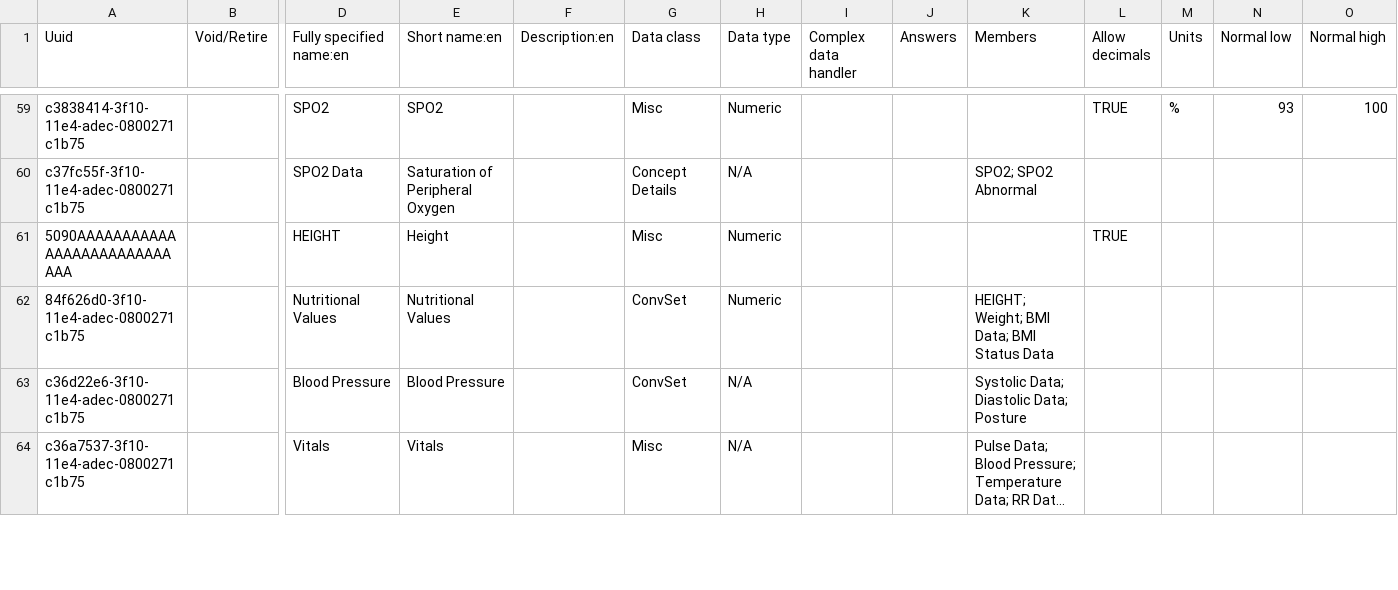
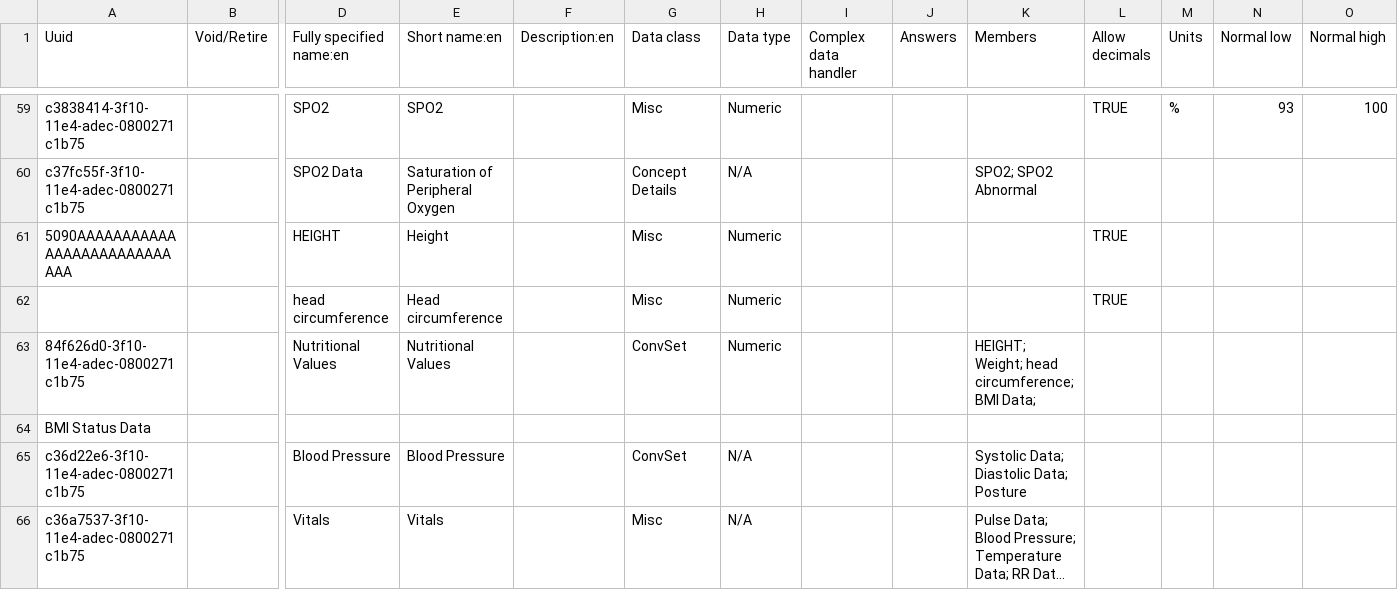
Before and after one commit to globalhealthcoalition/openmrs-config-haiti, a CSV file: configuration/concepts/concepts.csv, drawn as a sheet; only a part is shown, gaps mark what is left out; long unchanged cells end in …; addresses are those after the commit; rows hold the shown columns only; the diff names each change by its address in the sheet, - before the commit and + after, or states it on an @@ line.

Commit message:
GHC-24: Add head circumference concept (#1)

```diff
--- a/configuration/concepts/concepts.csv
+++ b/configuration/concepts/concepts.csv
+row 62:  |  | head circumference | Head circumference |  | Misc | Numeric |  |  |  | TRUE
-K63 (Members): HEIGHT; Weight; BMI Data; BMI Status Data
+K63 (Members): HEIGHT; Weight; head circumference; BMI Data;
+row 64: BMI Status Data
```
